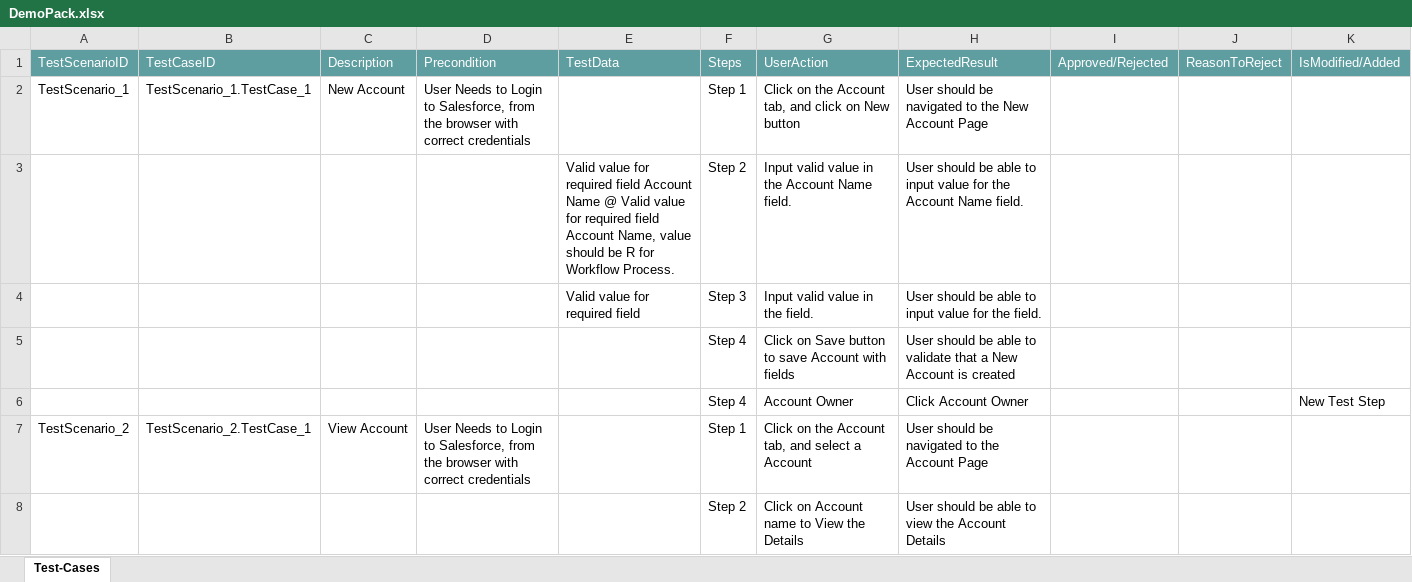
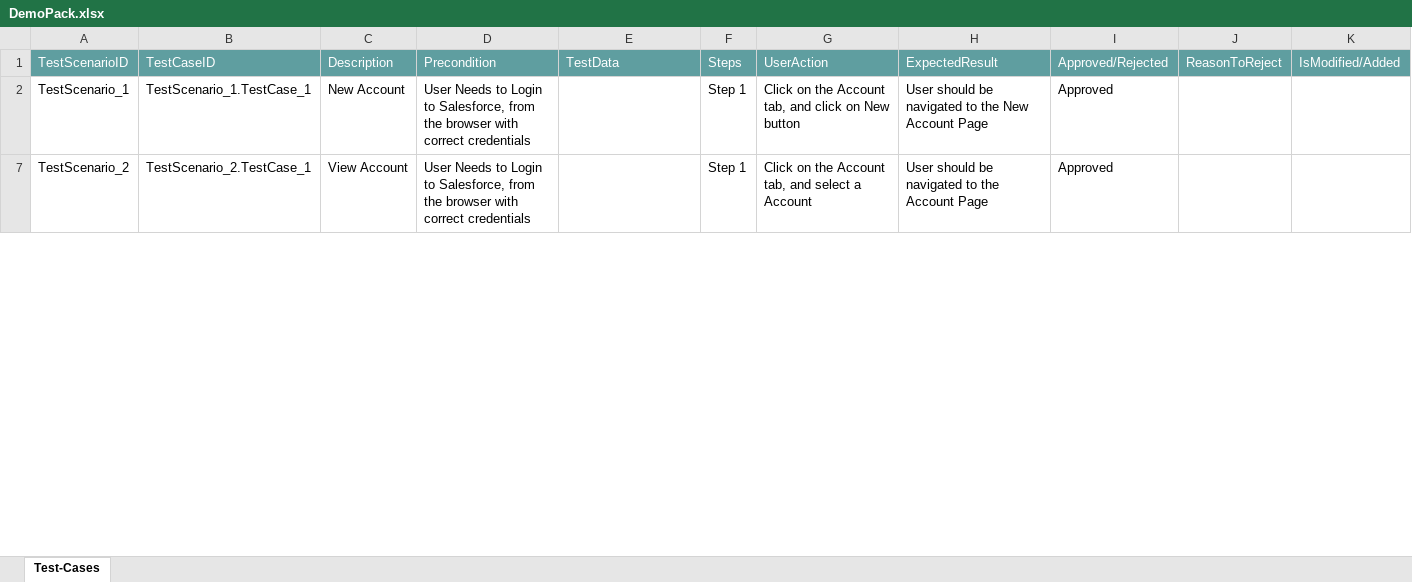
Before and after one commit to ShaikMohamedIrfan/newCreatie, an Excel workbook: DemoPack.xlsx, sheet Test-Cases, drawn as a sheet; only a part is shown; values as stored, in another font and other column widths than the file's, no borders; table styles not drawn; the diff covers the shown part only; the diff names each change by its address in the sheet, - before the commit and + after, or states it on an @@ line.

Commit message:
Add files via upload

```diff
--- a/DemoPack.xlsx (sheet Test-Cases)
+++ b/DemoPack.xlsx (sheet Test-Cases)
-I2: (empty)
+I2: Approved
@@ row 3 hidden:  |  |  |  | Valid value for required field Account Name @ Valid value for required field Account Name, value should be R for Workflow Process. | Step 2 | Input valid value in the Account Name field. | User should be able to input value for the Account Name field. @@
@@ row 4 hidden:  |  |  |  | Valid value for required field | Step 3 | Input valid value in the field. | User should be able to input value for the field. @@
@@ row 5 hidden:  |  |  |  |  | Step 4 | Click on Save button to save Account with fields | User should be able to validate that a New Account is created @@
@@ row 6 hidden:  |  |  |  |  | Step 4 | Account Owner | Click Account Owner |  |  | New Test Step @@
-I7: (empty)
+I7: Approved
@@ row 8 hidden:  |  |  |  |  | Step 2 | Click on Account name to View the Details | User should be able to view the Account Details @@
```
Also changed, not shown: 5 hidden or unhidden rows and 2 edited cells elsewhere in this sheet.
